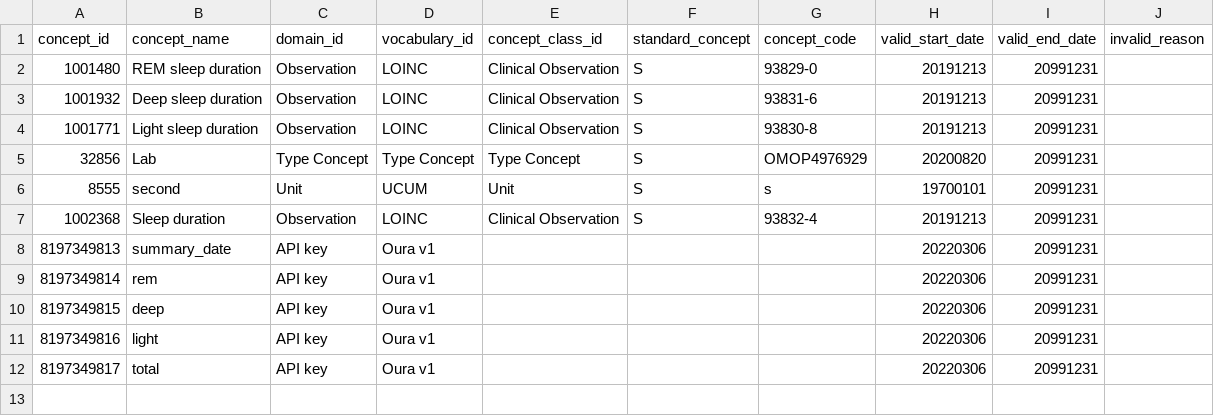
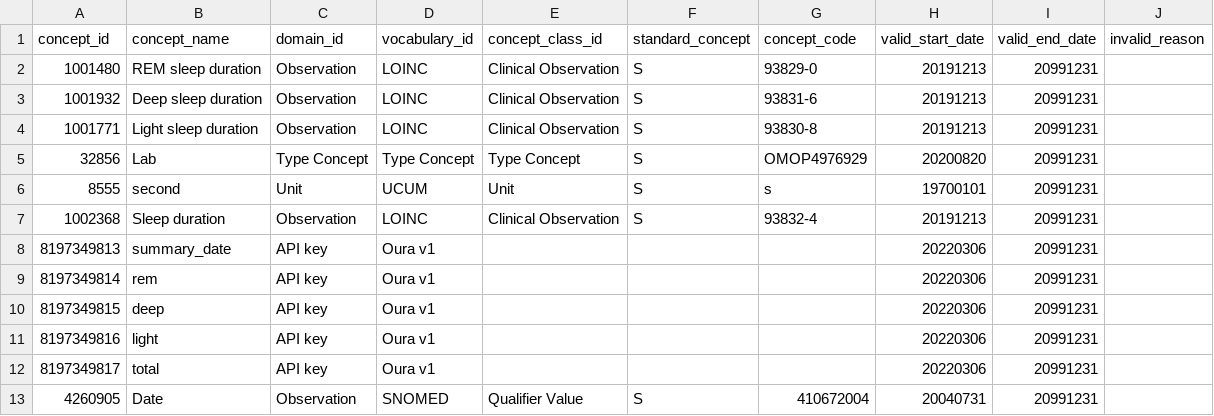
Before and after one commit to jeremy-p-mann/oura_cdm, a CSV file: oura_cdm/data/concept.csv, drawn as a sheet; the diff names each change by its address in the sheet, - before the commit and + after, or states it on an @@ line.

Commit message:
add concept_relationship, date concept, map oura keywords to omop concepts

```diff
--- a/oura_cdm/data/concept.csv
+++ b/oura_cdm/data/concept.csv
+row 13: 4260905 | Date | Observation | SNOMED | Qualifier Value | S | 410672004 | 20040731 | 20991231
```
Also changed, not shown: 5 other files.
